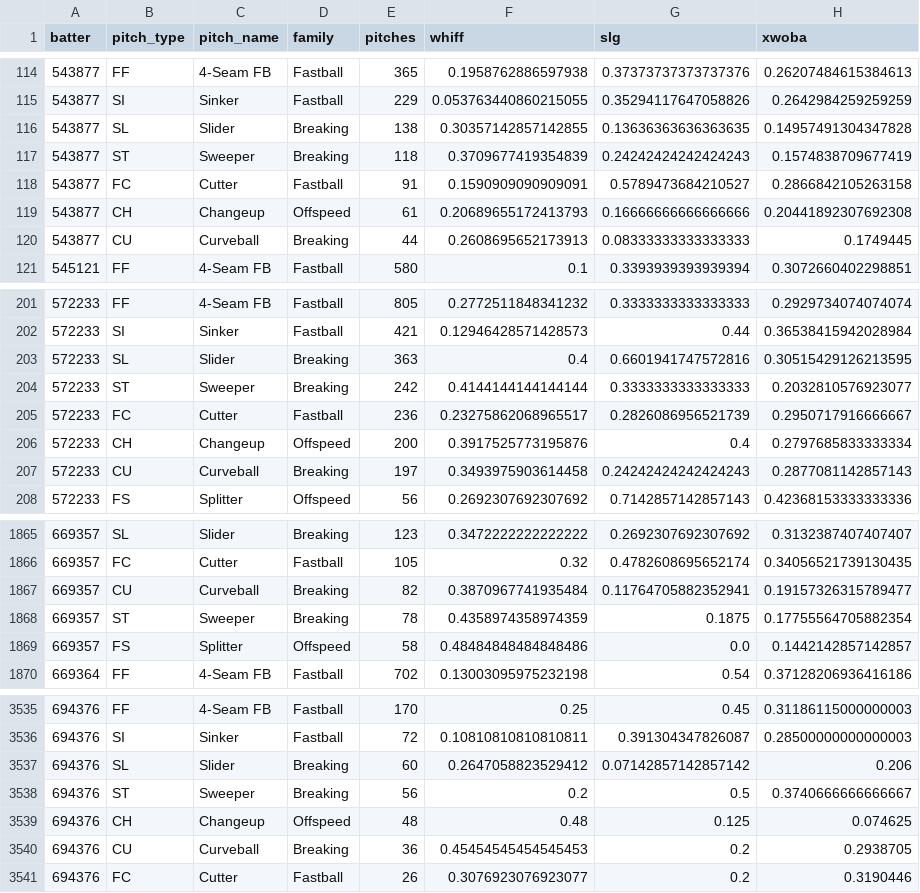
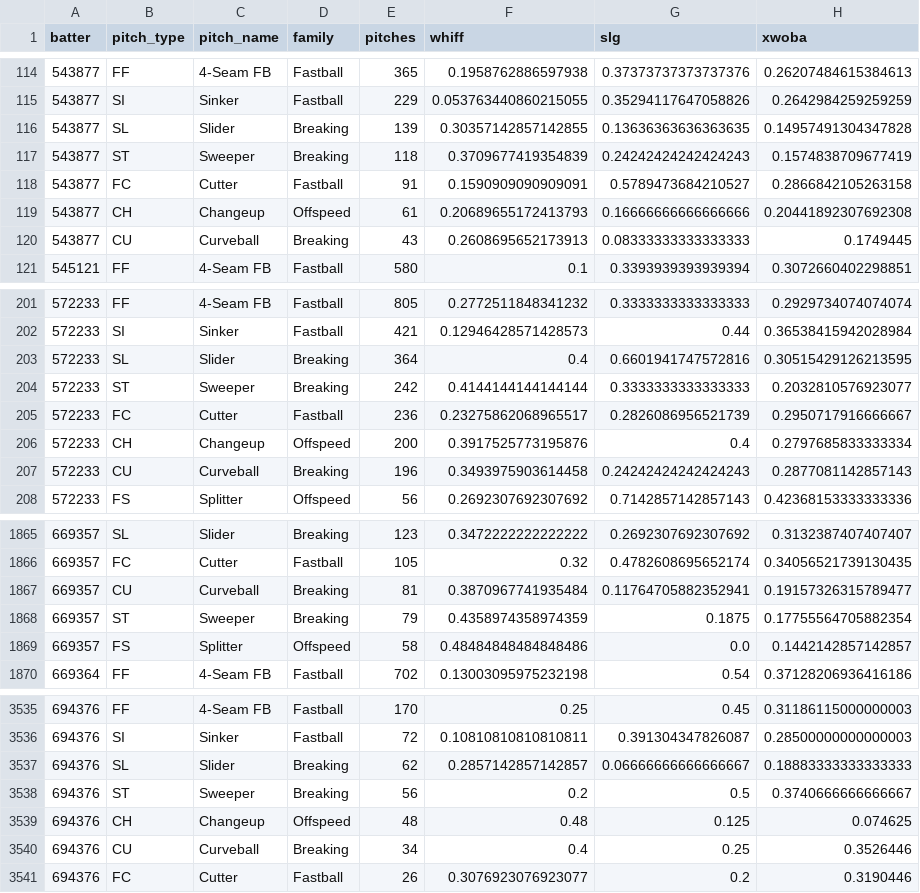
Before and after one commit to drshawnhall20176/DeezysBoard, a CSV file: data/hitter_pitch_type_splits.csv, drawn as a sheet; only a part is shown, gaps mark what is left out; the diff covers the shown part only.

```diff
--- a/data/hitter_pitch_type_splits.csv
+++ b/data/hitter_pitch_type_splits.csv
@@ -115,3 +115,3 @@ batter,pitch_type,pitch_name,family,pitches,whiff,slg,xwoba
 543877,SI,Sinker,Fastball,229,0.053763440860215055,0.35294117647058826,0.2642984259259259
-543877,SL,Slider,Breaking,138,0.30357142857142855,0.13636363636363635,0.14957491304347828
+543877,SL,Slider,Breaking,139,0.30357142857142855,0.13636363636363635,0.14957491304347828
 543877,ST,Sweeper,Breaking,118,0.3709677419354839,0.24242424242424243,0.1574838709677419
@@ -119,3 +119,3 @@ batter,pitch_type,pitch_name,family,pitches,whiff,slg,xwoba
 543877,CH,Changeup,Offspeed,61,0.20689655172413793,0.16666666666666666,0.20441892307692308
-543877,CU,Curveball,Breaking,44,0.2608695652173913,0.08333333333333333,0.1749445
+543877,CU,Curveball,Breaking,43,0.2608695652173913,0.08333333333333333,0.1749445
 545121,FF,4-Seam FB,Fastball,580,0.1,0.3393939393939394,0.3072660402298851
@@ -202,3 +202,3 @@ batter,pitch_type,pitch_name,family,pitches,whiff,slg,xwoba
 572233,SI,Sinker,Fastball,421,0.12946428571428573,0.44,0.36538415942028984
-572233,SL,Slider,Breaking,363,0.4,0.6601941747572816,0.30515429126213595
+572233,SL,Slider,Breaking,364,0.4,0.6601941747572816,0.30515429126213595
 572233,ST,Sweeper,Breaking,242,0.4144144144144144,0.3333333333333333,0.2032810576923077
@@ -206,3 +206,3 @@ batter,pitch_type,pitch_name,family,pitches,whiff,slg,xwoba
 572233,CH,Changeup,Offspeed,200,0.3917525773195876,0.4,0.2797685833333334
-572233,CU,Curveball,Breaking,197,0.3493975903614458,0.24242424242424243,0.2877081142857143
+572233,CU,Curveball,Breaking,196,0.3493975903614458,0.24242424242424243,0.2877081142857143
 572233,FS,Splitter,Offspeed,56,0.2692307692307692,0.7142857142857143,0.42368153333333336
@@ -1866,4 +1866,4 @@ batter,pitch_type,pitch_name,family,pitches,whiff,slg,xwoba
 669357,FC,Cutter,Fastball,105,0.32,0.4782608695652174,0.34056521739130435
-669357,CU,Curveball,Breaking,82,0.3870967741935484,0.11764705882352941,0.19157326315789477
-669357,ST,Sweeper,Breaking,78,0.4358974358974359,0.1875,0.17755564705882354
+669357,CU,Curveball,Breaking,81,0.3870967741935484,0.11764705882352941,0.19157326315789477
+669357,ST,Sweeper,Breaking,79,0.4358974358974359,0.1875,0.17755564705882354
 669357,FS,Splitter,Offspeed,58,0.48484848484848486,0.0,0.1442142857142857
@@ -3536,6 +3536,6 @@ batter,pitch_type,pitch_name,family,pitches,whiff,slg,xwoba
 694376,SI,Sinker,Fastball,72,0.10810810810810811,0.391304347826087,0.28500000000000003
-694376,SL,Slider,Breaking,60,0.2647058823529412,0.07142857142857142,0.206
+694376,SL,Slider,Breaking,62,0.2857142857142857,0.06666666666666667,0.18883333333333333
 694376,ST,Sweeper,Breaking,56,0.2,0.5,0.3740666666666667
 694376,CH,Changeup,Offspeed,48,0.48,0.125,0.074625
-694376,CU,Curveball,Breaking,36,0.45454545454545453,0.2,0.2938705
+694376,CU,Curveball,Breaking,34,0.4,0.25,0.3526446
 694376,FC,Cutter,Fastball,26,0.3076923076923077,0.2,0.3190446
```
Also changed, not shown: 2 edited cells elsewhere in this file, data/pitcher_arsenals.csv.
